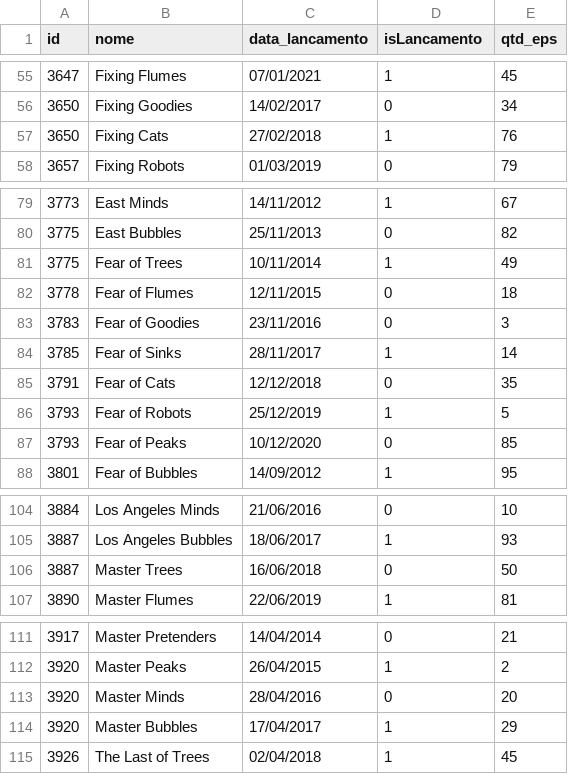
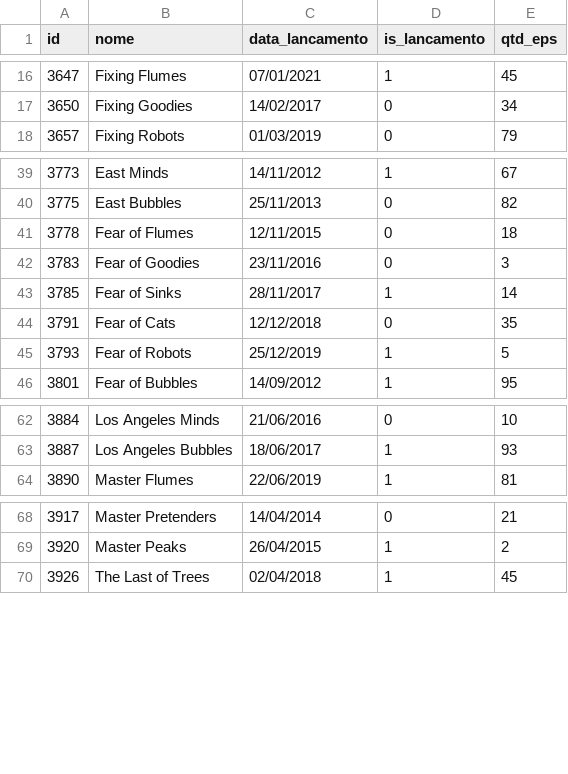
Before and after one commit to DisciplinasProgramacao/projetos_3_4_e_5-grupo-02, a CSV file: docs/database/Series.csv, drawn as a sheet; only a part is shown, gaps mark what is left out; the diff covers the shown part only.

```diff
--- a/docs/database/Series.csv
+++ b/docs/database/Series.csv
@@ -1 +1 @@
-id;nome;data_lancamento;isLancamento;qtd_eps
+id; nome; data_lancamento; is_lancamento; qtd_eps;
@@ -56,3 +17,2 @@
 3650;Fixing Goodies;14/02/2017;0;34
-3650;Fixing Cats;27/02/2018;1;76
 3657;Fixing Robots;01/03/2019;0;79
@@ -80,3 +40,2 @@
 3775;East Bubbles;25/11/2013;0;82
-3775;Fear of Trees;10/11/2014;1;49
 3778;Fear of Flumes;12/11/2015;0;18
@@ -86,3 +45,2 @@
 3793;Fear of Robots;25/12/2019;1;5
-3793;Fear of Peaks;10/12/2020;0;85
 3801;Fear of Bubbles;14/09/2012;1;95
@@ -105,3 +63,2 @@
 3887;Los Angeles Bubbles;18/06/2017;1;93
-3887;Master Trees;16/06/2018;0;50
 3890;Master Flumes;22/06/2019;1;81
@@ -112,4 +69,2 @@
 3920;Master Peaks;26/04/2015;1;2
-3920;Master Minds;28/04/2016;0;20
-3920;Master Bubbles;17/04/2017;1;29
 3926;The Last of Trees;02/04/2018;1;45
```
Also changed, not shown: 12 removed rows and 28 moved rows elsewhere in this file, docs/database/Avaliacoes.csv, docs/database/Filmes.csv, 6 other files.
